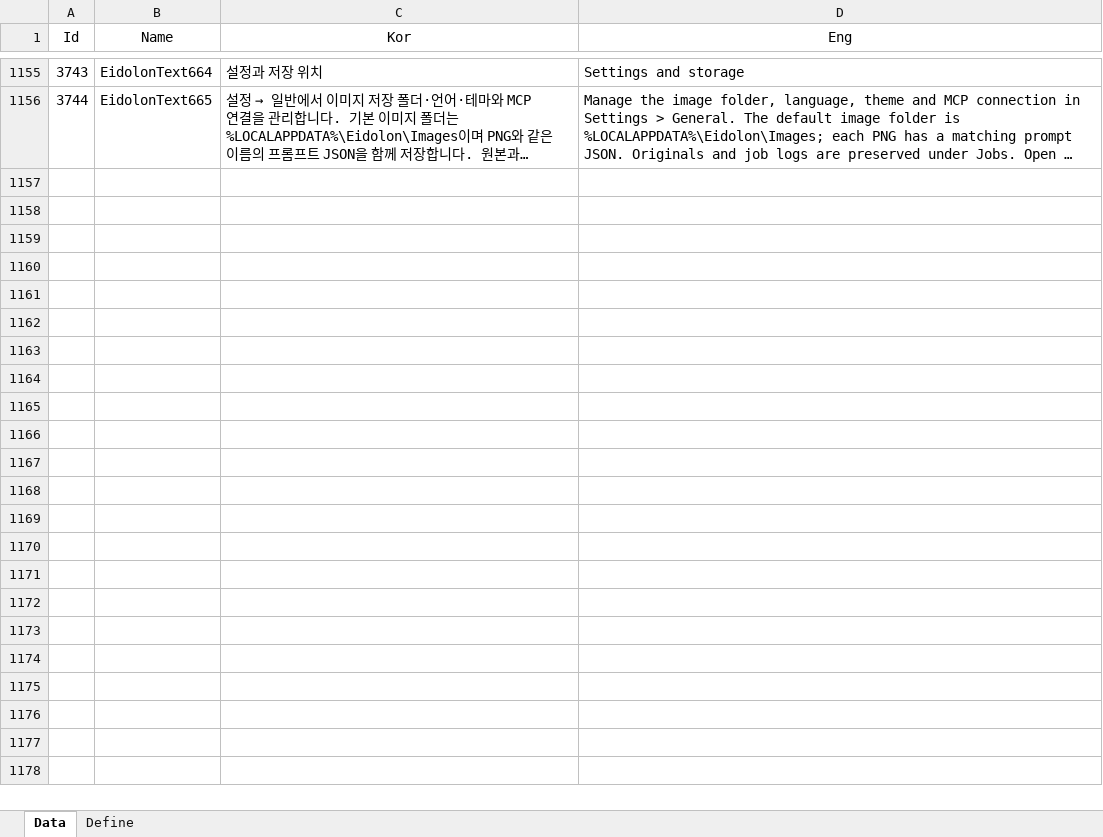
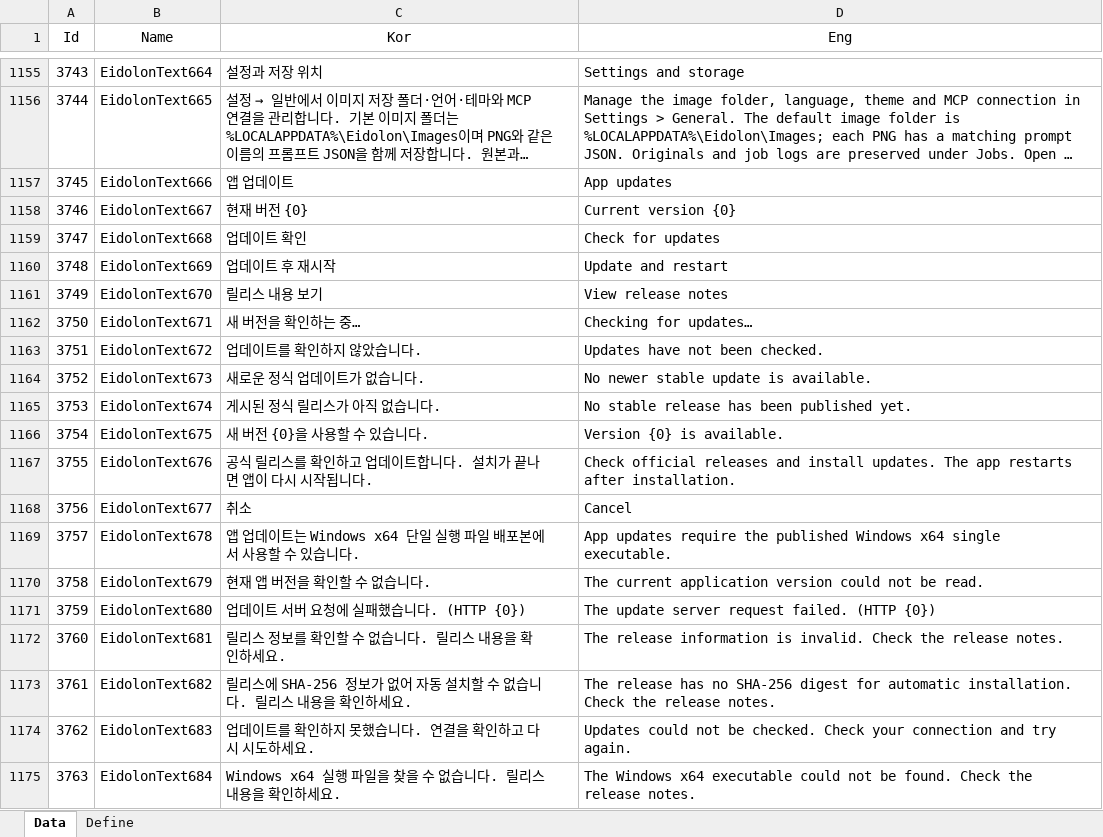
Before and after one commit to EomTaeWook/Eidolon, an Excel workbook: Excel/String.xlsx, sheet Data, drawn as a sheet; only a part is shown, gaps mark what is left out; long unchanged cells end in …; values as stored, in another font and other column widths than the file's, no borders; the diff covers the shown part only; the diff names each change by its address in the sheet, - before the commit and + after, or states it on an @@ line.

Commit message:
앱 업데이트 기능 추가 및 App 계층으로 배포 책임 분리

```diff
--- a/Excel/String.xlsx (sheet Data)
+++ b/Excel/String.xlsx (sheet Data)
+row 1157: 3745 | EidolonText666 | 앱 업데이트 | App updates
+row 1158: 3746 | EidolonText667 | 현재 버전 {0} | Current version {0}
+row 1159: 3747 | EidolonText668 | 업데이트 확인 | Check for updates
+row 1160: 3748 | EidolonText669 | 업데이트 후 재시작 | Update and restart
+row 1161: 3749 | EidolonText670 | 릴리스 내용 보기 | View release notes
+row 1162: 3750 | EidolonText671 | 새 버전을 확인하는 중… | Checking for updates…
+row 1163: 3751 | EidolonText672 | 업데이트를 확인하지 않았습니다. | Updates have not been checked.
+row 1164: 3752 | EidolonText673 | 새로운 정식 업데이트가 없습니다. | No newer stable update is available.
+row 1165: 3753 | EidolonText674 | 게시된 정식 릴리스가 아직 없습니다. | No stable release has been published yet.
+row 1166: 3754 | EidolonText675 | 새 버전 {0}을 사용할 수 있습니다. | Version {0} is available.
+row 1167: 3755 | EidolonText676 | 공식 릴리스를 확인하고 업데이트합니다. 설치가 끝나면 앱이 다시 시작됩니다. | Check official releases and install updates. The app restarts after installation.
+row 1168: 3756 | EidolonText677 | 취소 | Cancel
+row 1169: 3757 | EidolonText678 | 앱 업데이트는 Windows x64 단일 실행 파일 배포본에서 사용할 수 있습니다. | App updates require the published Windows x64 single executable.
+row 1170: 3758 | EidolonText679 | 현재 앱 버전을 확인할 수 없습니다. | The current application version could not be read.
+row 1171: 3759 | EidolonText680 | 업데이트 서버 요청에 실패했습니다. (HTTP {0}) | The update server request failed. (HTTP {0})
+row 1172: 3760 | EidolonText681 | 릴리스 정보를 확인할 수 없습니다. 릴리스 내용을 확인하세요. | The release information is invalid. Check the release notes.
+row 1173: 3761 | EidolonText682 | 릴리스에 SHA-256 정보가 없어 자동 설치할 수 없습니다. 릴리스 내용을 확인하세요. | The release has no SHA-256 digest for automatic installation. Check the release notes.
+row 1174: 3762 | EidolonText683 | 업데이트를 확인하지 못했습니다. 연결을 확인하고 다시 시도하세요. | Updates could not be checked. Check your connection and try again.
+row 1175: 3763 | EidolonText684 | Windows x64 실행 파일을 찾을 수 없습니다. 릴리스 내용을 확인하세요. | The Windows x64 executable could not be found. Check the release notes.
```
Also changed, not shown: 14 added rows elsewhere in this sheet, 31 other files.
